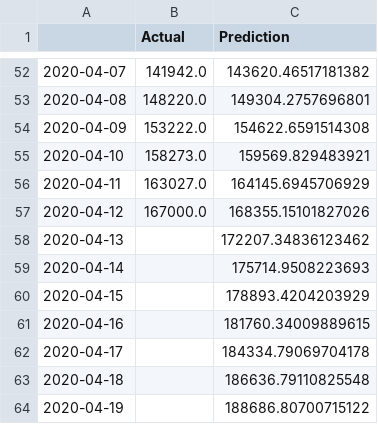
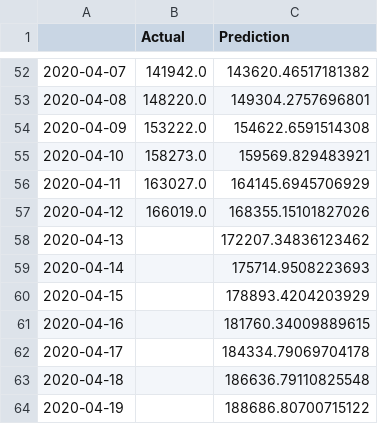
Before and after one commit to bosulliv/covid, a CSV file: data/processed/es_df.csv, drawn as a sheet; only a part is shown, gaps mark what is left out.

```diff
--- a/data/processed/es_df.csv
+++ b/data/processed/es_df.csv
@@ -56,3 +56,3 @@
 2020-04-11,163027.0,164145.6945706929
-2020-04-12,167000.0,168355.15101827026
+2020-04-12,166019.0,168355.15101827026
 2020-04-13,,172207.34836123462
```
Also changed, not shown: 2 other files.
